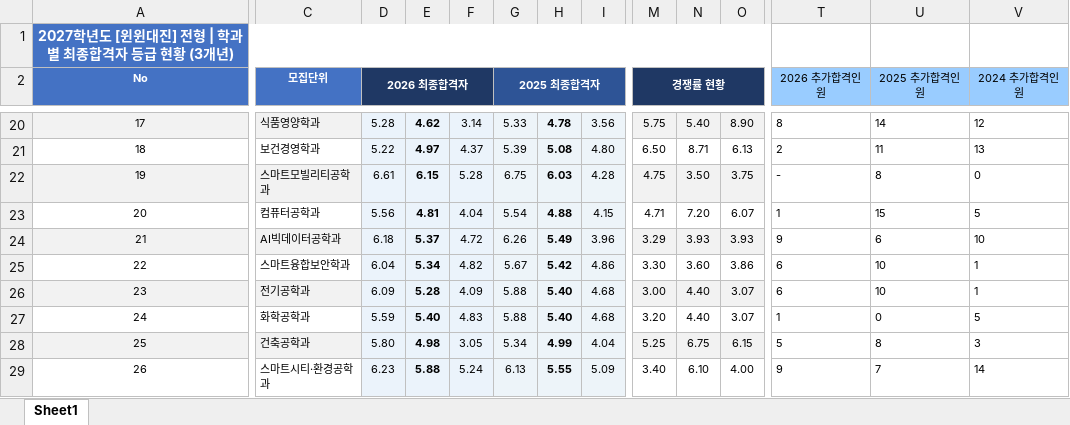
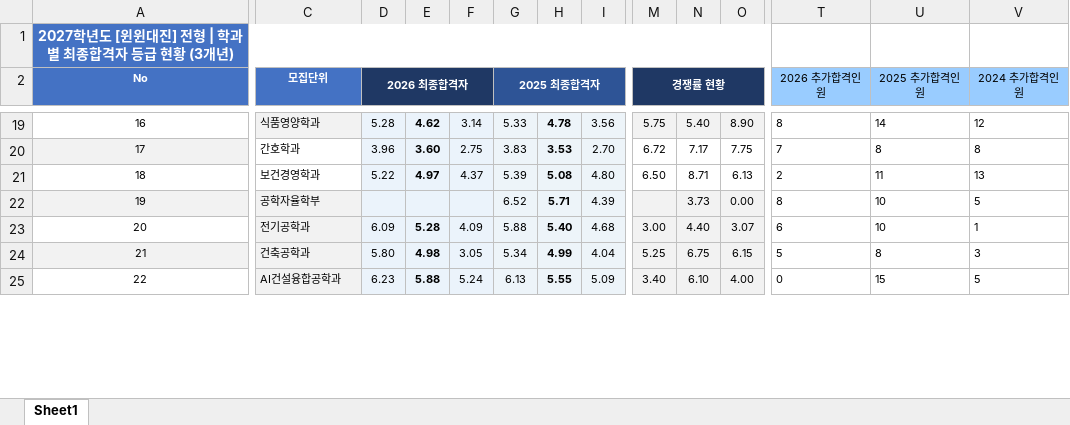
Before and after one commit to DaejinAdmin/daejin-2027-susi, an Excel workbook: 윈윈대진_입결.xlsx, sheet Sheet1, drawn as a sheet; only a part is shown, gaps mark what is left out; values as stored, in another font and other column widths than the file's, no borders; removed rows and columns are numbered as before the commit, all else as after; rows hold the shown columns only; the diff covers the shown part only; the diff names each change by its address in the sheet, - before the commit and + after, or states it on an @@ line.

```diff
--- a/윈윈대진_입결.xlsx (sheet Sheet1)
+++ b/윈윈대진_입결.xlsx (sheet Sheet1)
-A19 (No): 17
+A19 (No): 16
-A19 fill: #F2F2F2
+A19 fill: none
+row 20: 17 | 간호학과 | 3.96 | 3.60 | 2.75 | 3.83 | 3.53 | 2.70 | 6.72 | 7.17 | 7.75 | 7 | 8 | 8
-C22 (모집단위): 스마트모빌리티공학과
+C22 (모집단위): 공학자율학부
-D22 (2026 최종합격자): 6.61
+D22 (2026 최종합격자): (empty)
-E22: 6.15
+E22: (empty)
-F22: 5.28
+F22: (empty)
-G22 (2025 최종합격자): 6.75
+G22 (2025 최종합격자): 6.52
-H22: 6.03
+H22: 5.71
-I22: 4.28
+I22: 4.39
-M22 (경쟁률 현황): 4.75
+M22 (경쟁률 현황): (empty)
-N22: 3.50
+N22: 3.73
-O22: 3.75
+O22: 0.00
-T22 (2026 추가합격인원): -
+T22 (2026 추가합격인원): 8
-U22 (2025 추가합격인원): 8
+U22 (2025 추가합격인원): 10
-V22 (2024 추가합격인원): 0
+V22 (2024 추가합격인원): 5
-row 23: 20 | 컴퓨터공학과 | 5.56 | 4.81 | 4.04 | 5.54 | 4.88 | 4.15 | 4.71 | 7.20 | 6.07 | 1 | 15 | 5
-row 24: 21 | AI빅데이터공학과 | 6.18 | 5.37 | 4.72 | 6.26 | 5.49 | 3.96 | 3.29 | 3.93 | 3.93 | 9 | 6 | 10
-row 25: 22 | 스마트융합보안학과 | 6.04 | 5.34 | 4.82 | 5.67 | 5.42 | 4.86 | 3.30 | 3.60 | 3.86 | 6 | 10 | 1
-A23 (No): 23
+A23 (No): 20
-A23 fill: #F2F2F2
+A23 fill: none
-row 27: 24 | 화학공학과 | 5.59 | 5.40 | 4.83 | 5.88 | 5.40 | 4.68 | 3.20 | 4.40 | 3.07 | 1 | 0 | 5
-A24 (No): 25
+A24 (No): 21
-A25 (No): 26
+A25 (No): 22
-C25 (모집단위): 스마트시티·환경공학과
+C25 (모집단위): AI건설융합공학과
-C25 fill: none
+C25 fill: #F2F2F2
-M25:O25 fill: none
+M25:O25 fill: #F2F2F2
-T25 (2026 추가합격인원): 9
+T25 (2026 추가합격인원): 0
-U25 (2025 추가합격인원): 7
+U25 (2025 추가합격인원): 15
-V25 (2024 추가합격인원): 14
+V25 (2024 추가합격인원): 5
```
Also changed, not shown: 8 added rows, 5 removed rows, 51 edited cells and cell formats elsewhere in this sheet, 학교장추천_입결.xlsx, 학생부우수자_입결.xlsx.
